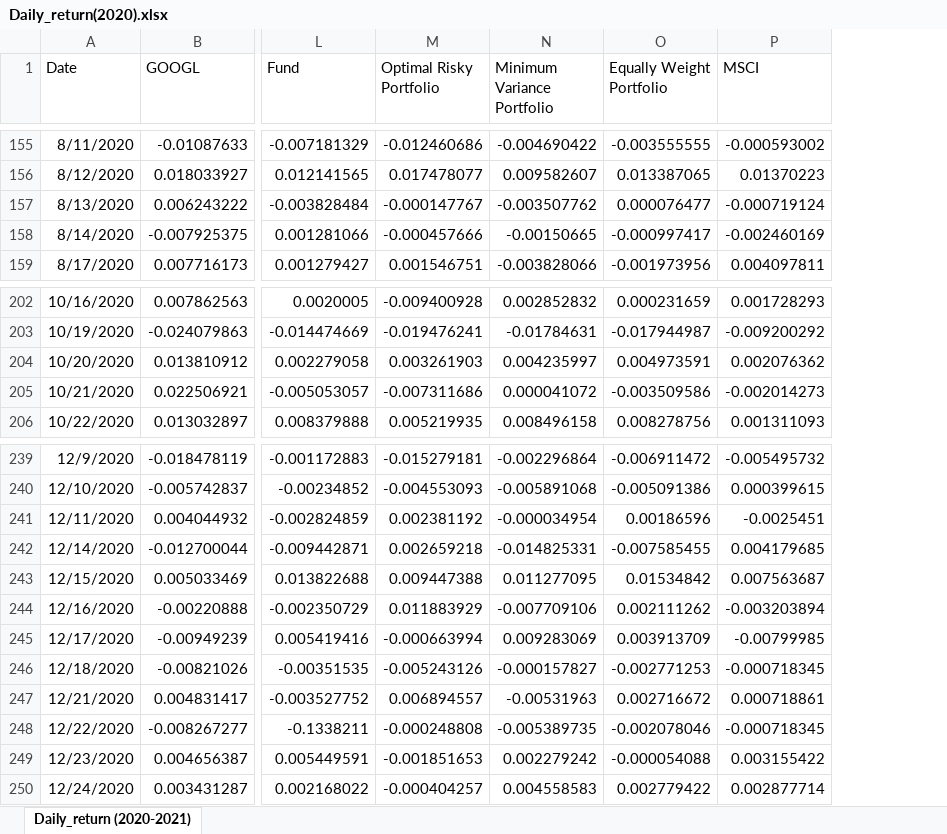
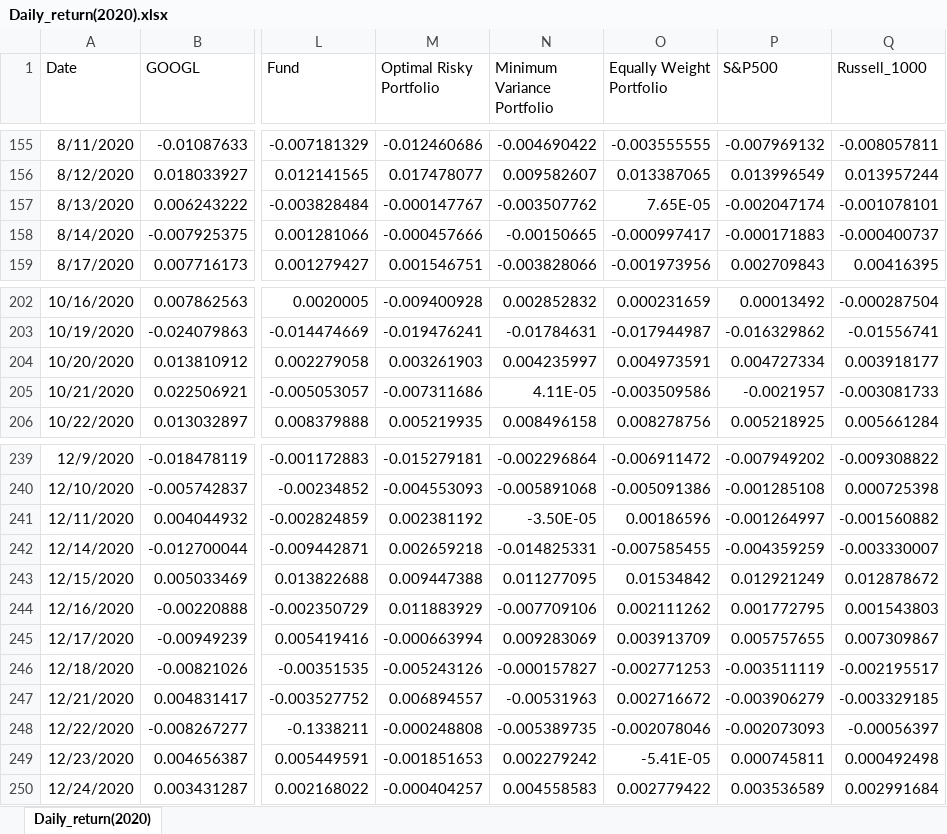
Before and after one commit to AndyCheungSZU/Portfolio-Management-Coursework, an Excel workbook: Daily_return(2020).xlsx, sheet Daily_return(2020), drawn as a sheet; only a part is shown, gaps mark what is left out; values as stored, in another font and other column widths than the file's, no borders; removed rows and columns are numbered as before the commit, all else as after; the diff covers the shown part only; the diff names each change by its address in the sheet, - before the commit and + after, or states it on an @@ line.

```diff
--- a/Daily_return(2020).xlsx (sheet Daily_return(2020))
+++ b/Daily_return(2020).xlsx (sheet Daily_return(2020))
-sheet tab: Daily_return (2020-2021)
+sheet tab: Daily_return(2020)
-column P (MSCI), rows 155-159: -0.000593002 | 0.01370223 | -0.000719124 | -0.002460169 | 0.004097811; rows 202-206: 0.001728293 | -0.009200292 | 0.002076362 | -0.002014273 | 0.001311093; rows 239-250: -0.005495732 | 0.000399615 | -0.0025451 | 0.004179685 | 0.007563687 | -0.003203894 | -0.00799985 | -0.000718345 | 0.000718861 | -0.000718345 | 0.003155422 | 0.002877714
+column P (S&P500), rows 155-159: -0.007969132 | 0.013996549 | -0.002047174 | -0.000171883 | 0.002709843; rows 202-206: 0.00013492 | -0.016329862 | 0.004727334 | -0.0021957 | 0.005218925; rows 239-250: -0.007949202 | -0.001285108 | -0.001264997 | -0.004359259 | 0.012921249 | 0.001772795 | 0.005757655 | -0.003511119 | -0.003906279 | -0.002073093 | 0.000745811 | 0.003536589
+column Q (Russell_1000), rows 155-159: -0.008057811 | 0.013957244 | -0.001078101 | -0.000400737 | 0.00416395; rows 202-206: -0.000287504 | -0.01556741 | 0.003918177 | -0.003081733 | 0.005661284; rows 239-250: -0.009308822 | 0.000725398 | -0.001560882 | -0.003330007 | 0.012878672 | 0.001543803 | 0.007309867 | -0.002195517 | -0.003329185 | -0.00056397 | 0.000492498 | 0.002991684
-O157 (Equally Weight Portfolio): 0.000076477
+O157 (Equally Weight Portfolio): 7.65E-05
-N205 (Minimum Variance Portfolio): 0.000041072
+N205 (Minimum Variance Portfolio): 4.11E-05
-N241 (Minimum Variance Portfolio): -0.000034954
+N241 (Minimum Variance Portfolio): -3.50E-05
-O249 (Equally Weight Portfolio): -0.000054088
+O249 (Equally Weight Portfolio): -5.41E-05
```
Also changed, not shown: 6 edited cells elsewhere in this sheet, formulas that keep their value, Daily_return.xlsx, 1 other file.
